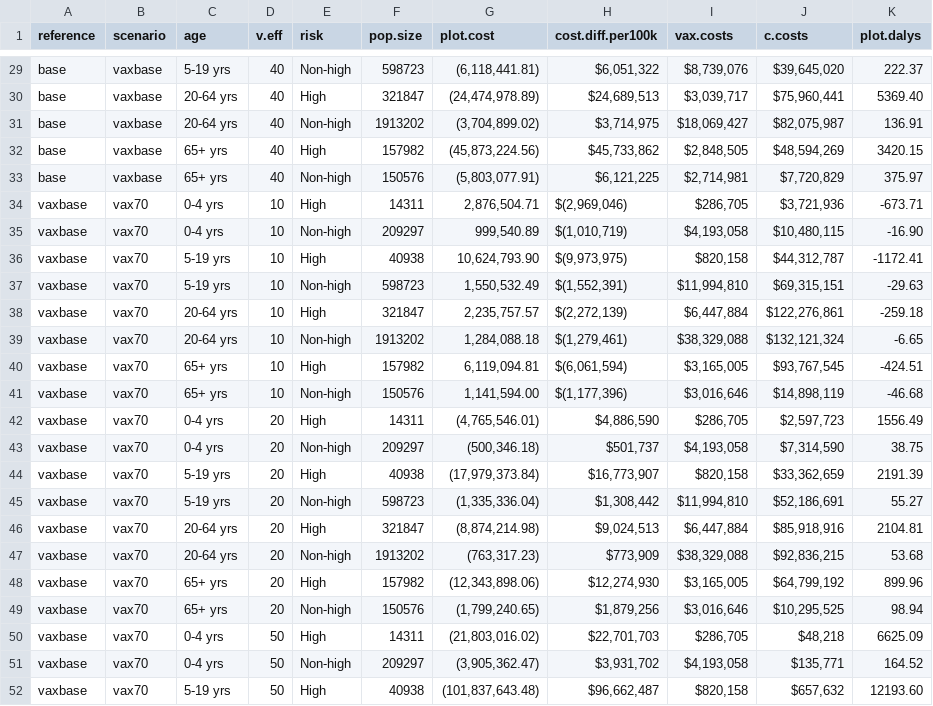
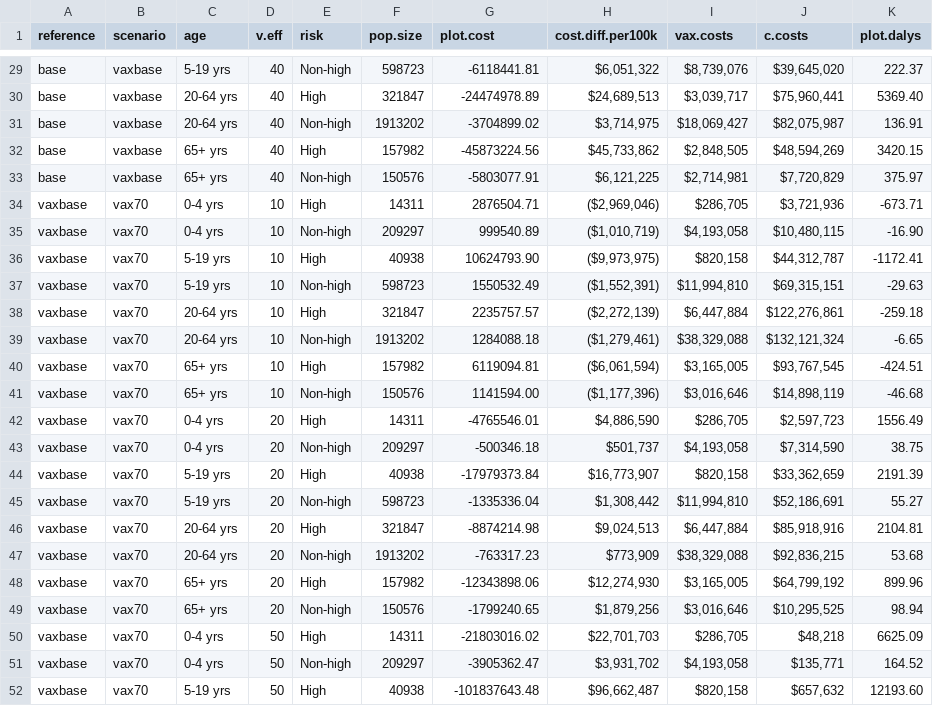
Before and after one commit to gloriakang/economic-influenza, a CSV file: df/fig_df.csv, drawn as a sheet; only a part is shown, gaps mark what is left out; the diff covers the shown part only; the diff names each change by its address in the sheet, - before the commit and + after, or states it on an @@ line.

Commit message:
new plots yadda yadda

```diff
--- a/df/fig_df.csv
+++ b/df/fig_df.csv
-G29 (plot.cost): (6,118,441.81)
+G29 (plot.cost): -6118441.81
-G30 (plot.cost): (24,474,978.89)
+G30 (plot.cost): -24474978.89
-G31 (plot.cost): (3,704,899.02)
+G31 (plot.cost): -3704899.02
-G32 (plot.cost): (45,873,224.56)
+G32 (plot.cost): -45873224.56
-G33 (plot.cost): (5,803,077.91)
+G33 (plot.cost): -5803077.91
-G34 (plot.cost): 2,876,504.71
+G34 (plot.cost): 2876504.71
-H34 (cost.diff.per100k): $(2,969,046)
+H34 (cost.diff.per100k): ($2,969,046)
-G35 (plot.cost): 999,540.89
+G35 (plot.cost): 999540.89
-H35 (cost.diff.per100k): $(1,010,719)
+H35 (cost.diff.per100k): ($1,010,719)
-G36 (plot.cost): 10,624,793.90
+G36 (plot.cost): 10624793.90
-H36 (cost.diff.per100k): $(9,973,975)
+H36 (cost.diff.per100k): ($9,973,975)
-G37 (plot.cost): 1,550,532.49
+G37 (plot.cost): 1550532.49
-H37 (cost.diff.per100k): $(1,552,391)
+H37 (cost.diff.per100k): ($1,552,391)
-G38 (plot.cost): 2,235,757.57
+G38 (plot.cost): 2235757.57
-H38 (cost.diff.per100k): $(2,272,139)
+H38 (cost.diff.per100k): ($2,272,139)
-G39 (plot.cost): 1,284,088.18
+G39 (plot.cost): 1284088.18
-H39 (cost.diff.per100k): $(1,279,461)
+H39 (cost.diff.per100k): ($1,279,461)
-G40 (plot.cost): 6,119,094.81
+G40 (plot.cost): 6119094.81
-H40 (cost.diff.per100k): $(6,061,594)
+H40 (cost.diff.per100k): ($6,061,594)
-G41 (plot.cost): 1,141,594.00
+G41 (plot.cost): 1141594.00
-H41 (cost.diff.per100k): $(1,177,396)
+H41 (cost.diff.per100k): ($1,177,396)
-G42 (plot.cost): (4,765,546.01)
+G42 (plot.cost): -4765546.01
-G43 (plot.cost): (500,346.18)
+G43 (plot.cost): -500346.18
-G44 (plot.cost): (17,979,373.84)
+G44 (plot.cost): -17979373.84
-G45 (plot.cost): (1,335,336.04)
+G45 (plot.cost): -1335336.04
-G46 (plot.cost): (8,874,214.98)
+G46 (plot.cost): -8874214.98
-G47 (plot.cost): (763,317.23)
+G47 (plot.cost): -763317.23
-G48 (plot.cost): (12,343,898.06)
+G48 (plot.cost): -12343898.06
-G49 (plot.cost): (1,799,240.65)
+G49 (plot.cost): -1799240.65
-G50 (plot.cost): (21,803,016.02)
+G50 (plot.cost): -21803016.02
-G51 (plot.cost): (3,905,362.47)
+G51 (plot.cost): -3905362.47
-G52 (plot.cost): (101,837,643.48)
+G52 (plot.cost): -101837643.48
```
Also changed, not shown: 41 edited cells elsewhere in this file, 3 other files.
